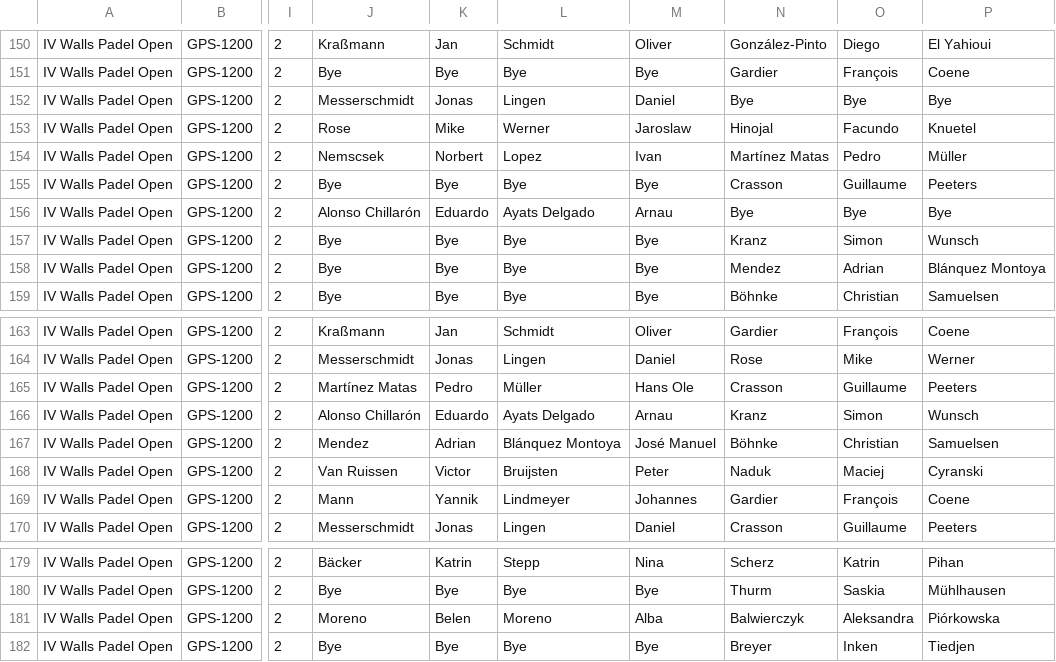
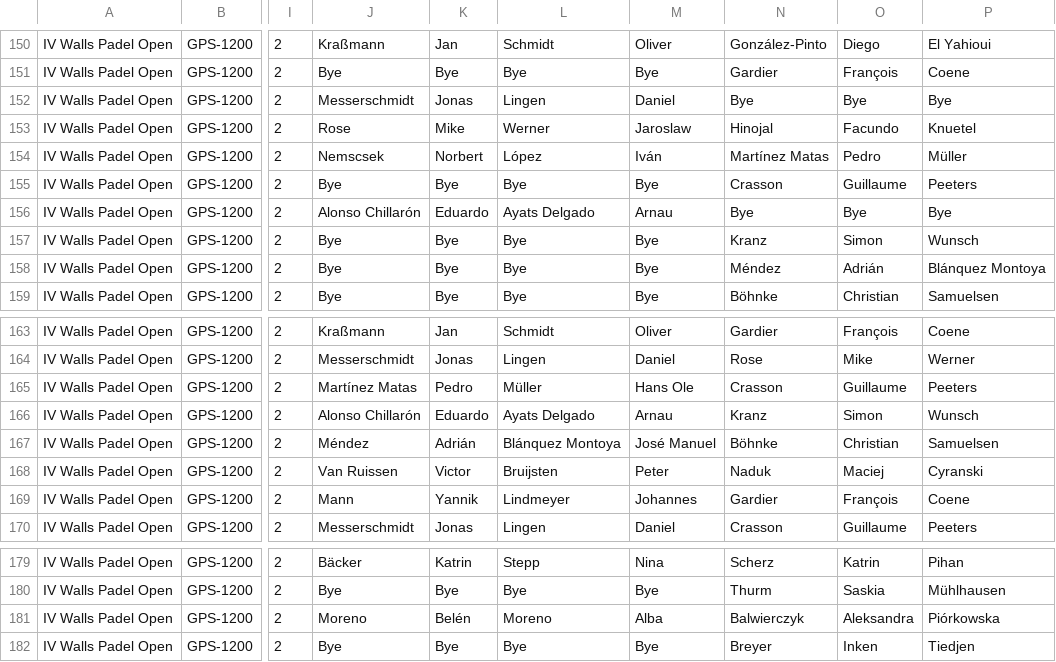
Before and after one commit to Padelanalytics/padelanalytics, a CSV file: tournaments/csv/Padel_Tournaments_2019_utf8.csv, drawn as a sheet; only a part is shown, gaps mark what is left out; the diff names each change by its address in the sheet, - before the commit and + after, or states it on an @@ line.

Commit message:
Fix players names,

```diff
--- a/tournaments/csv/Padel_Tournaments_2019_utf8.csv
+++ b/tournaments/csv/Padel_Tournaments_2019_utf8.csv
-L154: Lopez
+L154: López
-M154: Ivan
+M154: Iván
-N158: Mendez
+N158: Méndez
-O158: Adrian
+O158: Adrián
-J167: Mendez
+J167: Méndez
-K167: Adrian
+K167: Adrián
-K181: Belen
+K181: Belén
```
